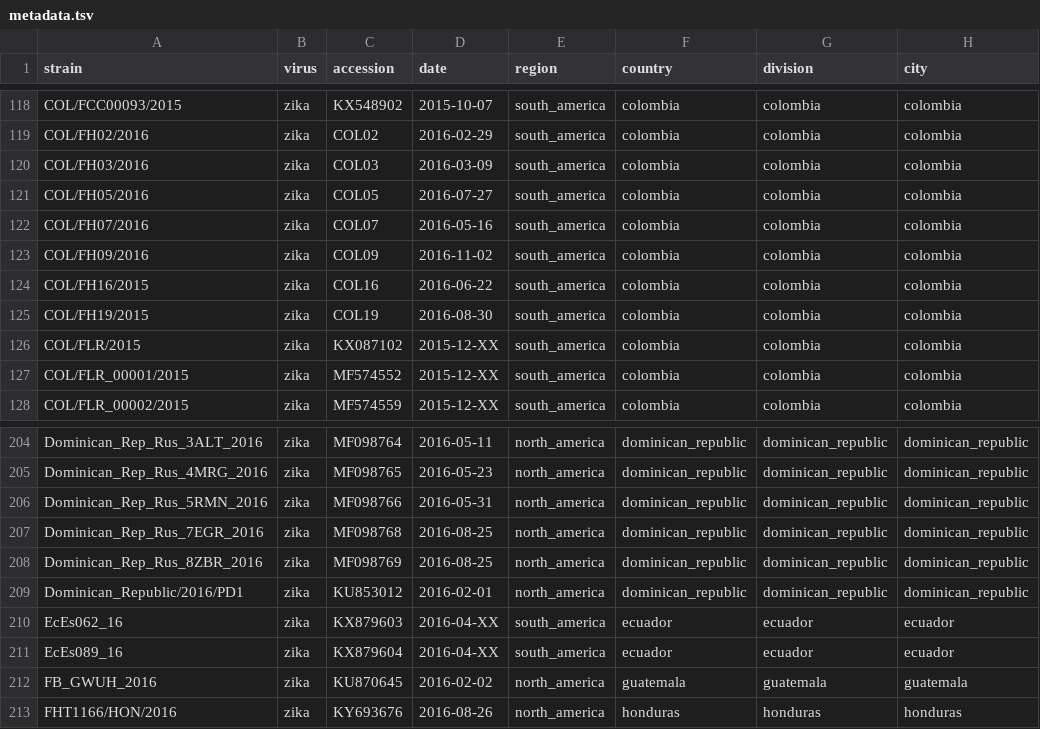
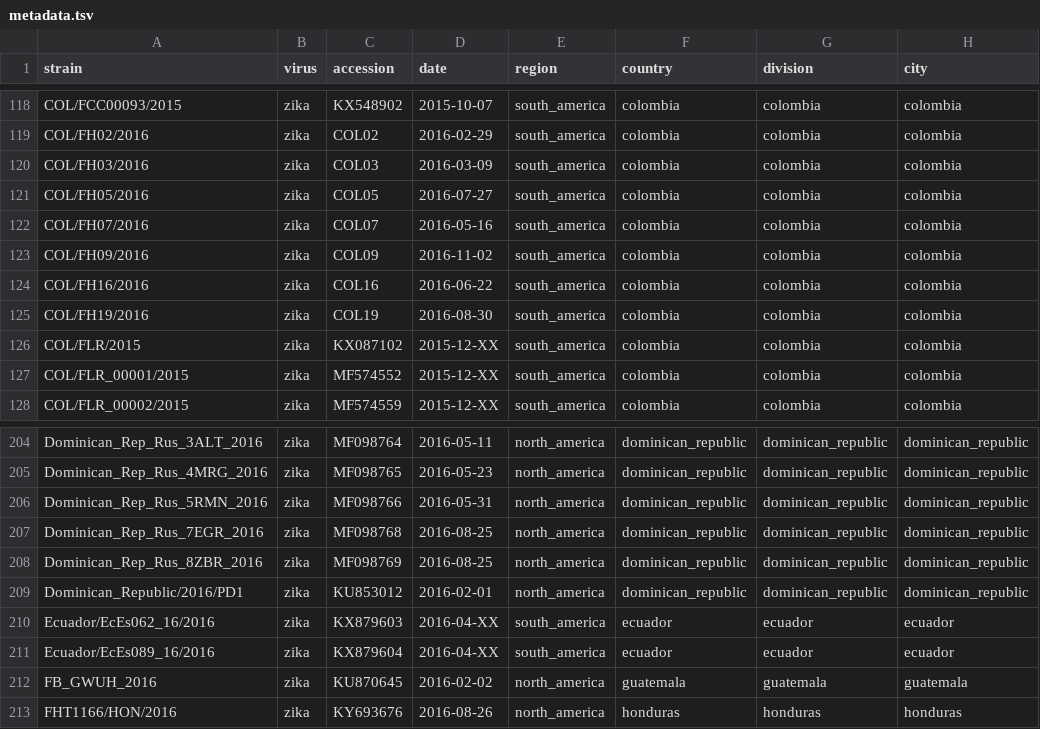
Before and after one commit to blab/zika-colombia, a TSV file: results/metadata.tsv, drawn as a sheet; only a part is shown, gaps mark what is left out; the diff names each change by its address in the sheet, - before the commit and + after, or states it on an @@ line.

Commit message:
update build
Rebuilt the analyses to incorporate changes to strain names.

```diff
--- a/results/metadata.tsv
+++ b/results/metadata.tsv
-A124 (strain): COL/FH16/2015
+A124 (strain): COL/FH16/2016
-A125 (strain): COL/FH19/2015
+A125 (strain): COL/FH19/2016
-A210 (strain): EcEs062_16
+A210 (strain): Ecuador/EcEs062_16/2016
-A211 (strain): EcEs089_16
+A211 (strain): Ecuador/EcEs089_16/2016
```
Also changed, not shown: 17 other files.
